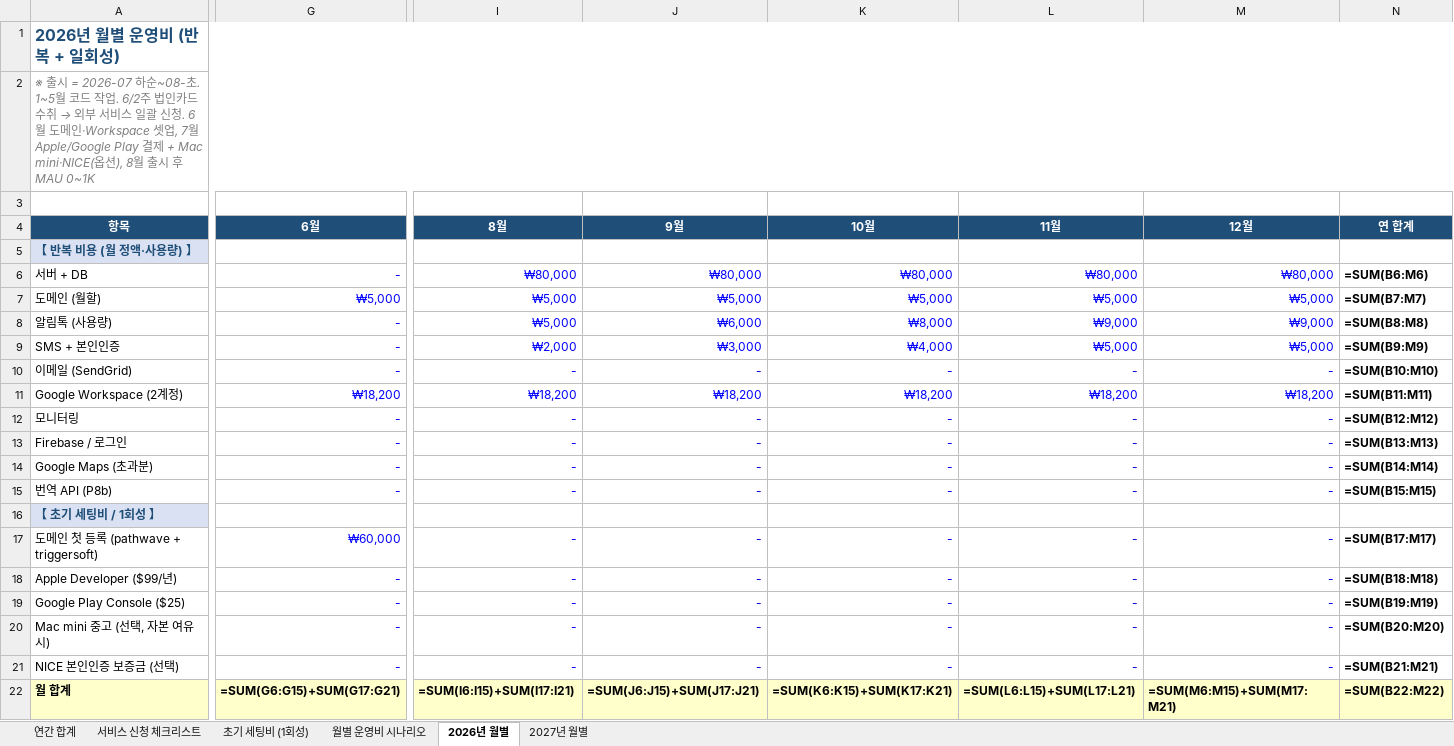
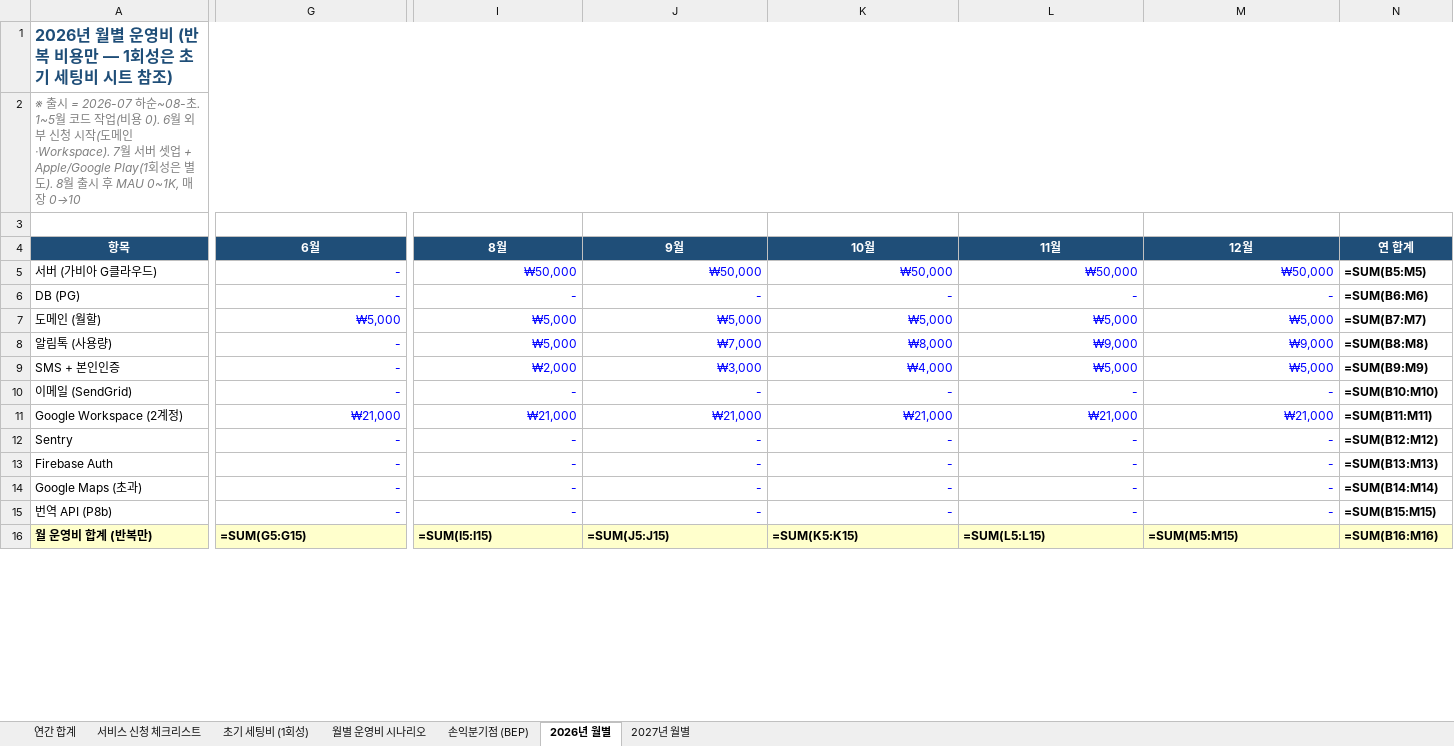
Before and after one commit to newubreandy/Pathwave, an Excel workbook: docs/exports/pathwave_services_and_costs.xlsx, sheet 2026년 월별, drawn as a sheet; only a part is shown, gaps mark what is left out; values as stored, in another font and other column widths than the file's, no borders; formulas without a stored value are shown as written; removed rows and columns are numbered as before the commit, all else as after; rows hold the shown columns only; the diff covers the shown part only; the diff names each change by its address in the sheet, - before the commit and + after, or states it on an @@ line.

```diff
--- a/docs/exports/pathwave_services_and_costs.xlsx (sheet 2026년 월별)
+++ b/docs/exports/pathwave_services_and_costs.xlsx (sheet 2026년 월별)
+sheet tab: 손익분기점 (BEP)
-A1 (항목): 2026년 월별 운영비 (반복 + 일회성)
+A1 (항목): 2026년 월별 운영비 (반복 비용만 — 1회성은 초기 세팅비 시트 참조)
@@ A2 (항목): …드 작업. 6/2주 법인카드 수취 → 외부 서비스 일괄 신청. 6월 도메인·Workspace 셋업, 7월 Apple/Google Play 결제 + Mac mini·NICE(옵션), 8월 출시 후 MAU 0~1K → …드 작업(비용 0). 6월 외부 신청 시작(도메인·Workspace). 7월 서버 셋업 + Apple/Google Play(1회성은 별도). 8월 출시 후 MAU 0~1K, 매장 0→10 @@
-row 5: 【 반복 비용 (월 정액·사용량) 】
-A5 (항목): 서버 + DB
+A5 (항목): 서버 (가비아 G클라우드)
-I5 (8월): ₩80,000
+I5 (8월): ₩50,000
-J5 (9월): ₩80,000
+J5 (9월): ₩50,000
-K5 (10월): ₩80,000
+K5 (10월): ₩50,000
-L5 (11월): ₩80,000
+L5 (11월): ₩50,000
-M5 (12월): ₩80,000
+M5 (12월): ₩50,000
-N5 (연 합계): =SUM(B6:M6)
+N5 (연 합계): =SUM(B5:M5)
+row 6: DB (PG) | - | - | - | - | - | - | =SUM(B6:M6)
-J8 (9월): ₩6,000
+J8 (9월): ₩7,000
-G11 (6월): ₩18,200
+G11 (6월): ₩21,000
-I11 (8월): ₩18,200
+I11 (8월): ₩21,000
-J11 (9월): ₩18,200
+J11 (9월): ₩21,000
-K11 (10월): ₩18,200
+K11 (10월): ₩21,000
-L11 (11월): ₩18,200
+L11 (11월): ₩21,000
-M11 (12월): ₩18,200
+M11 (12월): ₩21,000
-A12 (항목): 모니터링
+A12 (항목): Sentry
-A13 (항목): Firebase / 로그인
+A13 (항목): Firebase Auth
-A14 (항목): Google Maps (초과분)
+A14 (항목): Google Maps (초과)
-row 16: 【 초기 세팅비 / 1회성 】
-row 17: 도메인 첫 등록 (pathwave + triggersoft) | ₩60,000 | - | - | - | - | - | =SUM(B17:M17)
-row 18: Apple Developer ($99/년) | - | - | - | - | - | - | =SUM(B18:M18)
-row 19: Google Play Console ($25) | - | - | - | - | - | - | =SUM(B19:M19)
-row 20: Mac mini 중고 (선택, 자본 여유 시) | - | - | - | - | - | - | =SUM(B20:M20)
-row 21: NICE 본인인증 보증금 (선택) | - | - | - | - | - | - | =SUM(B21:M21)
-row 22: 월 합계 | =SUM(G6:G15)+SUM(G17:G21) | =SUM(I6:I15)+SUM(I17:I21) | =SUM(J6:J15)+SUM(J17:J21) | =SUM(K6:K15)+SUM(K17:K21) | =SUM(L6:L15)+SUM(L17:L21) | =SUM(M6:M15)+SUM(M17:M21) | =SUM(B22:M22)
+row 16: 월 운영비 합계 (반복만) | =SUM(G5:G15) | =SUM(I5:I15) | =SUM(J5:J15) | =SUM(K5:K15) | =SUM(L5:L15) | =SUM(M5:M15) | =SUM(B16:M16)
```
Also changed, not shown: 14 edited cells elsewhere in this sheet, sheet 서비스 신청 체크리스트, sheet 2027년 월별, sheet 연간 합계, sheet 초기 세팅비 (1회성), sheet 월별 운영비 시나리오, docs/exports/pathwave_dev_checklist.xlsx, 1 other file.
